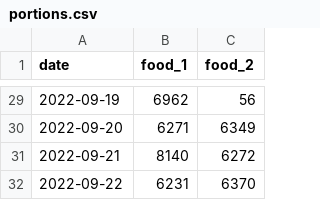
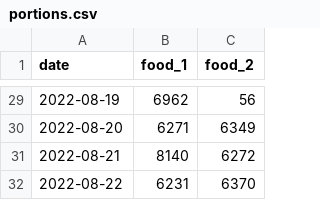
Before and after one commit to alimium/employment-optimization-problem, a CSV file: data/csv/portions.csv, drawn as a sheet; only a part is shown, gaps mark what is left out; the diff covers the shown part only.

Commit message:
data: update table dates

```diff
--- a/data/csv/portions.csv
+++ b/data/csv/portions.csv
@@ -29,4 +29,4 @@ date,food_1,food_2
-2022-09-19,6962,56
-2022-09-20,6271,6349
-2022-09-21,8140,6272
-2022-09-22,6231,6370
+2022-08-19,6962,56
+2022-08-20,6271,6349
+2022-08-21,8140,6272
+2022-08-22,6231,6370
```
Also changed, not shown: 27 edited cells elsewhere in this file, data/csv/work_hours_base.csv, data/csv/work_hours_overtime.csv.
